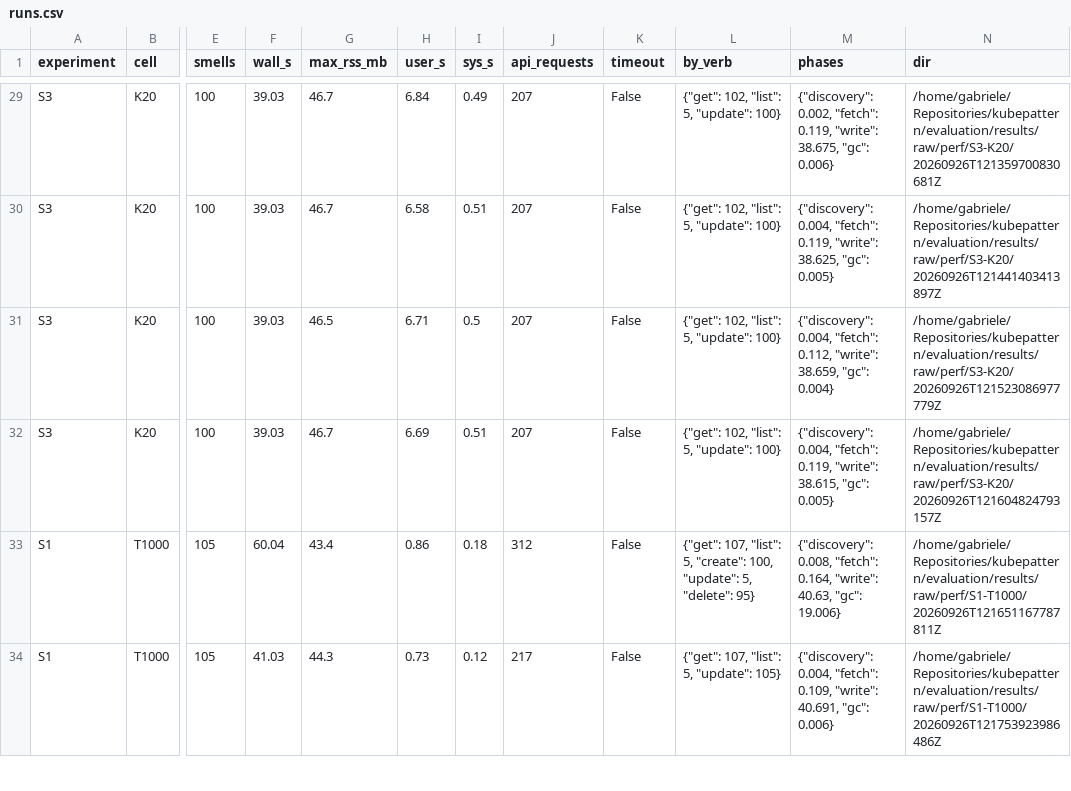
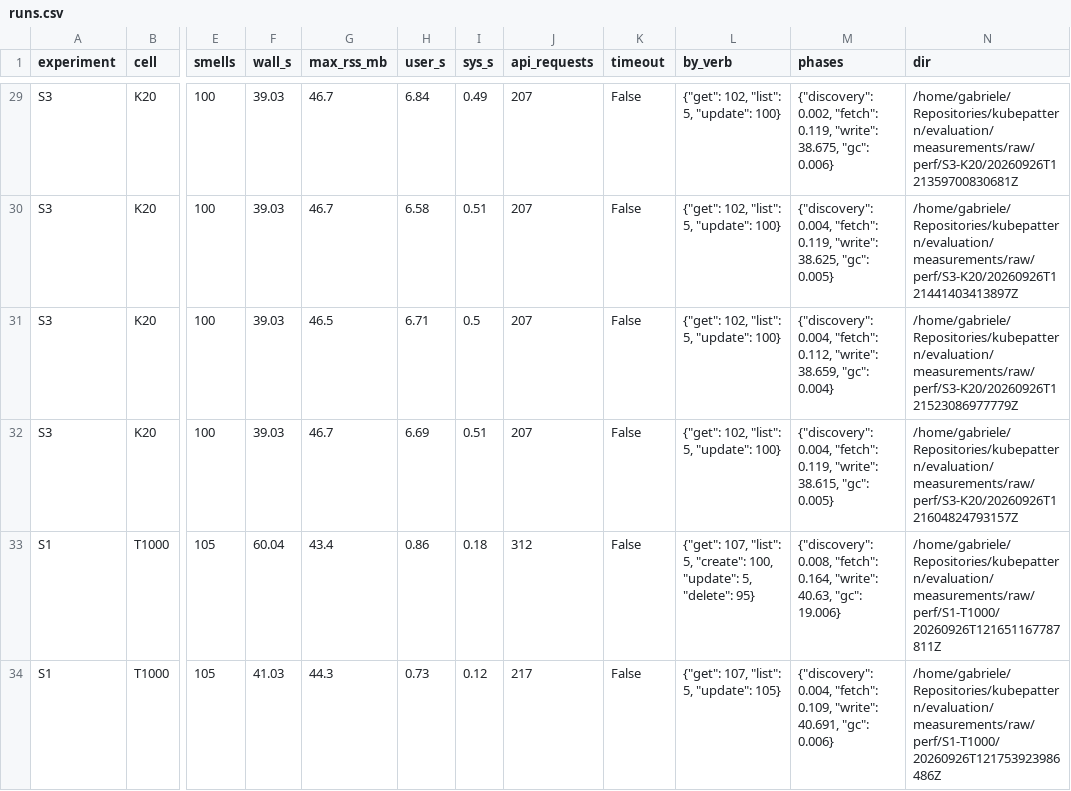
Before and after one commit to kubepattern/kubepattern, a CSV file: evaluation/measurements/scale/runs.csv, drawn as a sheet; only a part is shown, gaps mark what is left out; the diff covers the shown part only; the diff names each change by its address in the sheet, - before the commit and + after, or states it on an @@ line.

```diff
--- a/evaluation/measurements/scale/runs.csv
+++ b/evaluation/measurements/scale/runs.csv
-N29 (dir): /home/gabriele/Repositories/kubepattern/evaluation/results/raw/perf/S3-K20/20260926T121359700830681Z
+N29 (dir): /home/gabriele/Repositories/kubepattern/evaluation/measurements/raw/perf/S3-K20/20260926T121359700830681Z
-N30 (dir): /home/gabriele/Repositories/kubepattern/evaluation/results/raw/perf/S3-K20/20260926T121441403413897Z
+N30 (dir): /home/gabriele/Repositories/kubepattern/evaluation/measurements/raw/perf/S3-K20/20260926T121441403413897Z
-N31 (dir): /home/gabriele/Repositories/kubepattern/evaluation/results/raw/perf/S3-K20/20260926T121523086977779Z
+N31 (dir): /home/gabriele/Repositories/kubepattern/evaluation/measurements/raw/perf/S3-K20/20260926T121523086977779Z
-N32 (dir): /home/gabriele/Repositories/kubepattern/evaluation/results/raw/perf/S3-K20/20260926T121604824793157Z
+N32 (dir): /home/gabriele/Repositories/kubepattern/evaluation/measurements/raw/perf/S3-K20/20260926T121604824793157Z
-N33 (dir): /home/gabriele/Repositories/kubepattern/evaluation/results/raw/perf/S1-T1000/20260926T121651167787811Z
+N33 (dir): /home/gabriele/Repositories/kubepattern/evaluation/measurements/raw/perf/S1-T1000/20260926T121651167787811Z
-N34 (dir): /home/gabriele/Repositories/kubepattern/evaluation/results/raw/perf/S1-T1000/20260926T121753923986486Z
+N34 (dir): /home/gabriele/Repositories/kubepattern/evaluation/measurements/raw/perf/S1-T1000/20260926T121753923986486Z
```
Also changed, not shown: 45 edited cells elsewhere in this file, evaluation/measurements/comparison/robustness.csv, evaluation/measurements/gcfix/scale-after/runs.csv, 45 other files.
